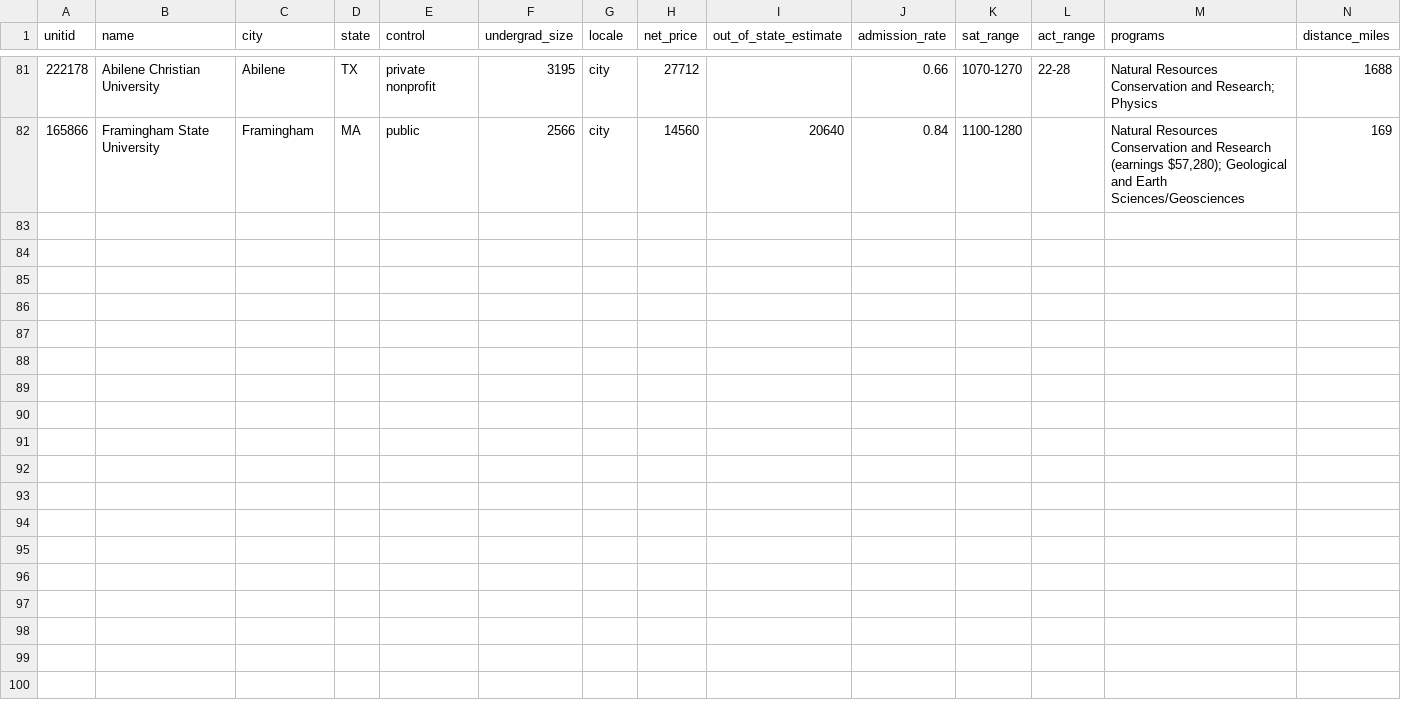
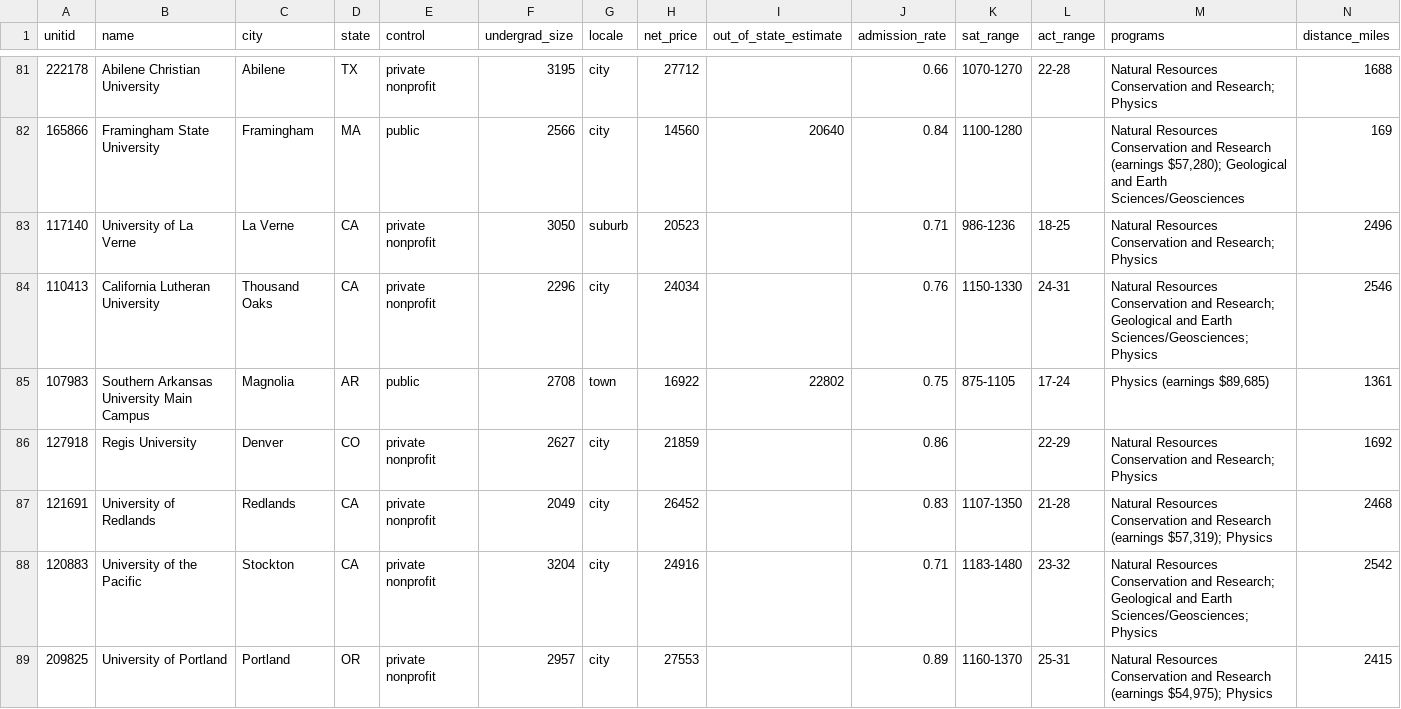
Before and after one commit to allenvarghese05/college-matcher, a CSV file: evals/labels/pools/ethan-vt.csv, drawn as a sheet; only a part is shown, gaps mark what is left out; the diff covers the shown part only; the diff names each change by its address in the sheet, - before the commit and + after, or states it on an @@ line.

```diff
--- a/evals/labels/pools/ethan-vt.csv
+++ b/evals/labels/pools/ethan-vt.csv
+row 83: 117140 | University of La Verne | La Verne | CA | private nonprofit | 3050 | suburb | 20523 |  | 0.71 | 986-1236 | 18-25 | Natural Resources Conservation and Research; Physics | 2496
+row 84: 110413 | California Lutheran University | Thousand Oaks | CA | private nonprofit | 2296 | city | 24034 |  | 0.76 | 1150-1330 | 24-31 | Natural Resources Conservation and Research; Geological and Earth Sciences/Geosciences; Physics | 2546
+row 85: 107983 | Southern Arkansas University Main Campus | Magnolia | AR | public | 2708 | town | 16922 | 22802 | 0.75 | 875-1105 | 17-24 | Physics (earnings $89,685) | 1361
+row 86: 127918 | Regis University | Denver | CO | private nonprofit | 2627 | city | 21859 |  | 0.86 |  | 22-29 | Natural Resources Conservation and Research; Physics | 1692
+row 87: 121691 | University of Redlands | Redlands | CA | private nonprofit | 2049 | city | 26452 |  | 0.83 | 1107-1350 | 21-28 | Natural Resources Conservation and Research (earnings $57,319); Physics | 2468
+row 88: 120883 | University of the Pacific | Stockton | CA | private nonprofit | 3204 | city | 24916 |  | 0.71 | 1183-1480 | 23-32 | Natural Resources Conservation and Research; Geological and Earth Sciences/Geosciences; Physics | 2542
+row 89: 209825 | University of Portland | Portland | OR | private nonprofit | 2957 | city | 27553 |  | 0.89 | 1160-1370 | 25-31 | Natural Resources Conservation and Research (earnings $54,975); Physics | 2415
```
Also changed, not shown: 6 added rows elsewhere in this file, evals/labels/pools/kenji-hi.csv, evals/labels/pools/maya-oh.csv, 18 other files.
